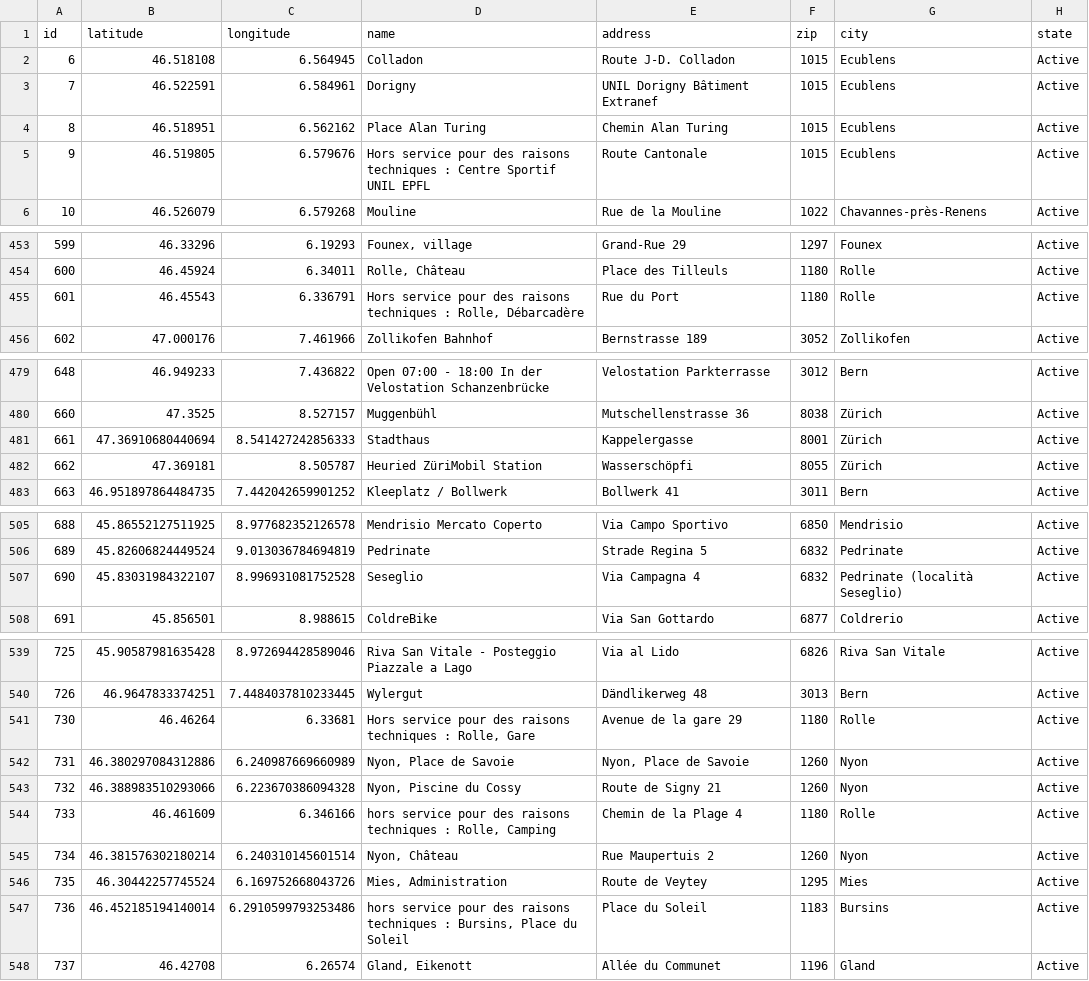
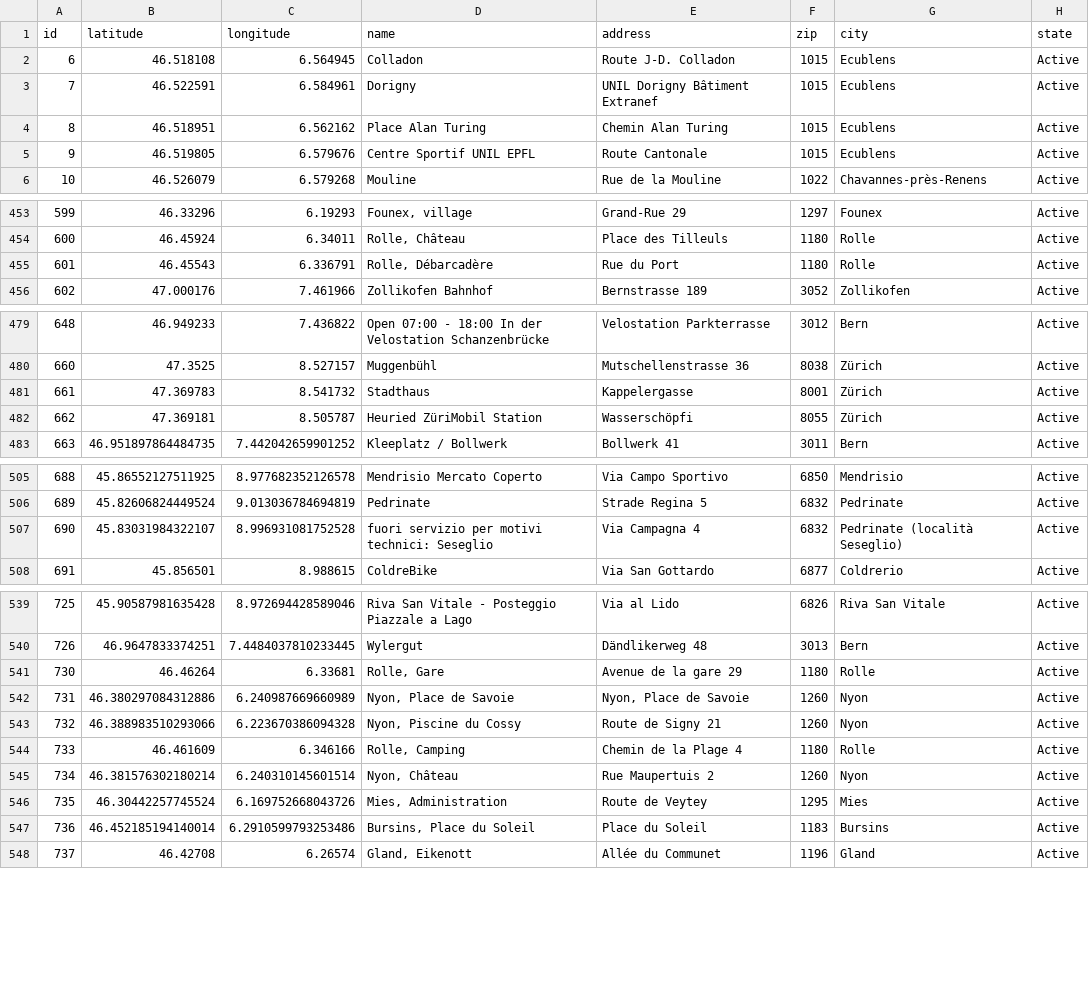
Before and after one commit to misialq/publibike-stations, a CSV file: stations/stations.csv, drawn as a sheet; only a part is shown, gaps mark what is left out; the diff covers the shown part only.

```diff
--- a/stations/stations.csv
+++ b/stations/stations.csv
@@ -4,3 +4,3 @@ id,latitude,longitude,name,address,zip,city,state
 8,46.518951,6.562162,Place Alan Turing,Chemin Alan Turing,1015,Ecublens,Active
-9,46.519805,6.579676,Hors service pour des raisons techniques : Centre Sportif UNIL EPFL,Route Cantonale,1015,Ecublens,Active
+9,46.519805,6.579676,Centre Sportif UNIL EPFL,Route Cantonale,1015,Ecublens,Active
 10,46.526079,6.579268,Mouline,Rue de la Mouline,1022,Chavannes-près-Renens,Active
@@ -454,3 +454,3 @@ id,latitude,longitude,name,address,zip,city,state
 600,46.45924,6.34011,"Rolle, Château",Place des Tilleuls,1180,Rolle,Active
-601,46.45543,6.336791,"Hors service pour des raisons techniques : Rolle, Débarcadère",Rue du Port,1180,Rolle,Active
+601,46.45543,6.336791,"Rolle, Débarcadère",Rue du Port,1180,Rolle,Active
 602,47.000176,7.461966,Zollikofen Bahnhof,Bernstrasse 189,3052,Zollikofen,Active
@@ -480,3 +480,3 @@ id,latitude,longitude,name,address,zip,city,state
 660,47.3525,8.527157,Muggenbühl,Mutschellenstrasse 36,8038,Zürich,Active
-661,47.36910680440694,8.541427242856333,Stadthaus,Kappelergasse,8001,Zürich,Active
+661,47.369783,8.541732,Stadthaus,Kappelergasse,8001,Zürich,Active
 662,47.369181,8.505787,Heuried ZüriMobil Station,Wasserschöpfi,8055,Zürich,Active
@@ -506,3 +506,3 @@ id,latitude,longitude,name,address,zip,city,state
 689,45.82606824449524,9.013036784694819,Pedrinate,Strade Regina 5,6832,Pedrinate,Active
-690,45.83031984322107,8.996931081752528,Seseglio,Via Campagna 4,6832,Pedrinate (località Seseglio),Active
+690,45.83031984322107,8.996931081752528,fuori servizio per motivi technici: Seseglio,Via Campagna 4,6832,Pedrinate (località Seseglio),Active
 691,45.856501,8.988615,ColdreBike,Via San Gottardo,6877,Coldrerio,Active
@@ -540,9 +540,9 @@ id,latitude,longitude,name,address,zip,city,state
 726,46.9647833374251,7.4484037810233445,Wylergut,Dändlikerweg 48,3013,Bern,Active
-730,46.46264,6.33681,"Hors service pour des raisons techniques : Rolle, Gare",Avenue de la gare 29,1180,Rolle,Active
+730,46.46264,6.33681,"Rolle, Gare",Avenue de la gare 29,1180,Rolle,Active
 731,46.380297084312886,6.240987669660989,"Nyon, Place de Savoie","Nyon, Place de Savoie",1260,Nyon,Active
 732,46.388983510293066,6.223670386094328,"Nyon, Piscine du Cossy",Route de Signy 21,1260,Nyon,Active
-733,46.461609,6.346166,"hors service pour des raisons techniques : Rolle, Camping",Chemin de la Plage 4,1180,Rolle,Active
+733,46.461609,6.346166,"Rolle, Camping",Chemin de la Plage 4,1180,Rolle,Active
 734,46.381576302180214,6.240310145601514,"Nyon, Château",Rue Maupertuis 2,1260,Nyon,Active
 735,46.30442257745524,6.169752668043726,"Mies, Administration",Route de Veytey,1295,Mies,Active
-736,46.452185194140014,6.2910599793253486,"hors service pour des raisons techniques : Bursins, Place du Soleil",Place du Soleil,1183,Bursins,Active
+736,46.452185194140014,6.2910599793253486,"Bursins, Place du Soleil",Place du Soleil,1183,Bursins,Active
 737,46.42708,6.26574,"Gland, Eikenott",Allée du Communet,1196,Gland,Active
```
Also changed, not shown: 4 edited cells elsewhere in this file.
